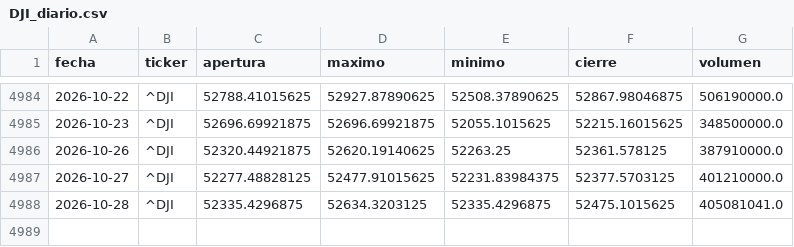
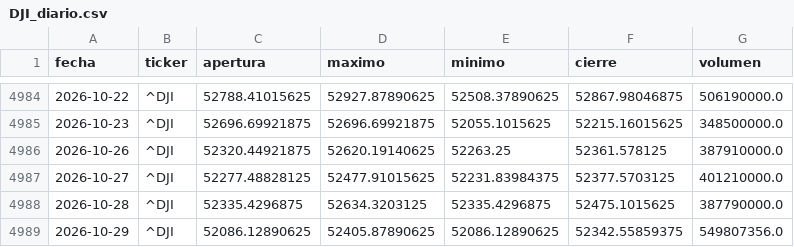
Before and after one commit to theosantacruz13-coder/Panel-bolsa-usa, a CSV file: datos/csv/DJI_diario.csv, drawn as a sheet; only a part is shown, gaps mark what is left out.

```diff
--- a/datos/csv/DJI_diario.csv
+++ b/datos/csv/DJI_diario.csv
@@ -4987,2 +4987,3 @@ fecha,ticker,apertura,maximo,minimo,cierre,volumen
 2026-10-27,^DJI,52277.48828125,52477.91015625,52231.83984375,52377.5703125,401210000.0
-2026-10-28,^DJI,52335.4296875,52634.3203125,52335.4296875,52475.1015625,405081041.0
+2026-10-28,^DJI,52335.4296875,52634.3203125,52335.4296875,52475.1015625,387790000.0
+2026-10-29,^DJI,52086.12890625,52405.87890625,52086.12890625,52342.55859375,549807356.0
```
Also changed, not shown: datos/csv/GSPC_diario.csv, datos/csv/IXIC_diario.csv, 18 other files.
